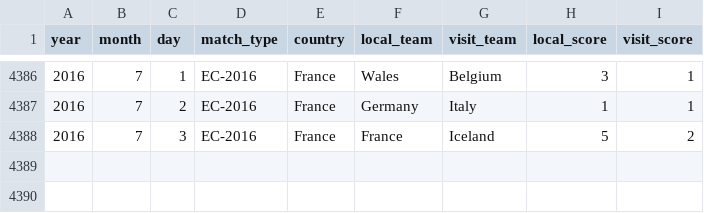
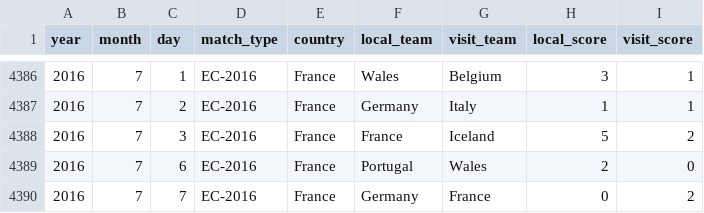
Before and after one commit to veneficusnl/ek_voorspellen, a CSV file: data/historical_matches.csv, drawn as a sheet; only a part is shown, gaps mark what is left out.

```diff
--- a/data/historical_matches.csv
+++ b/data/historical_matches.csv
@@ -4388 +4388,3 @@ year,month,day,match_type,country,local_team,visit_team,local_score,visit_score
 2016,7,3,EC-2016,France,France,Iceland,5,2
+2016,7,6,EC-2016,France,Portugal,Wales,2,0
+2016,7,7,EC-2016,France,Germany,France,0,2
```
Also changed, not shown: 1 other file.
